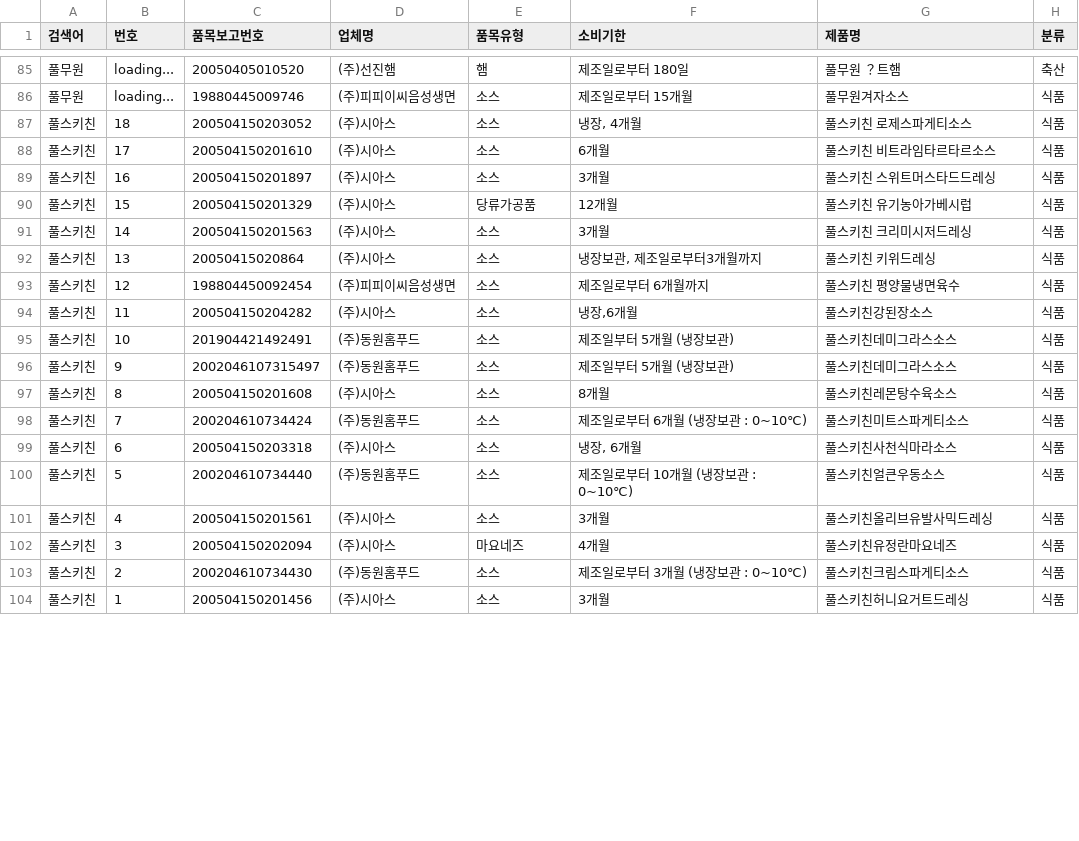
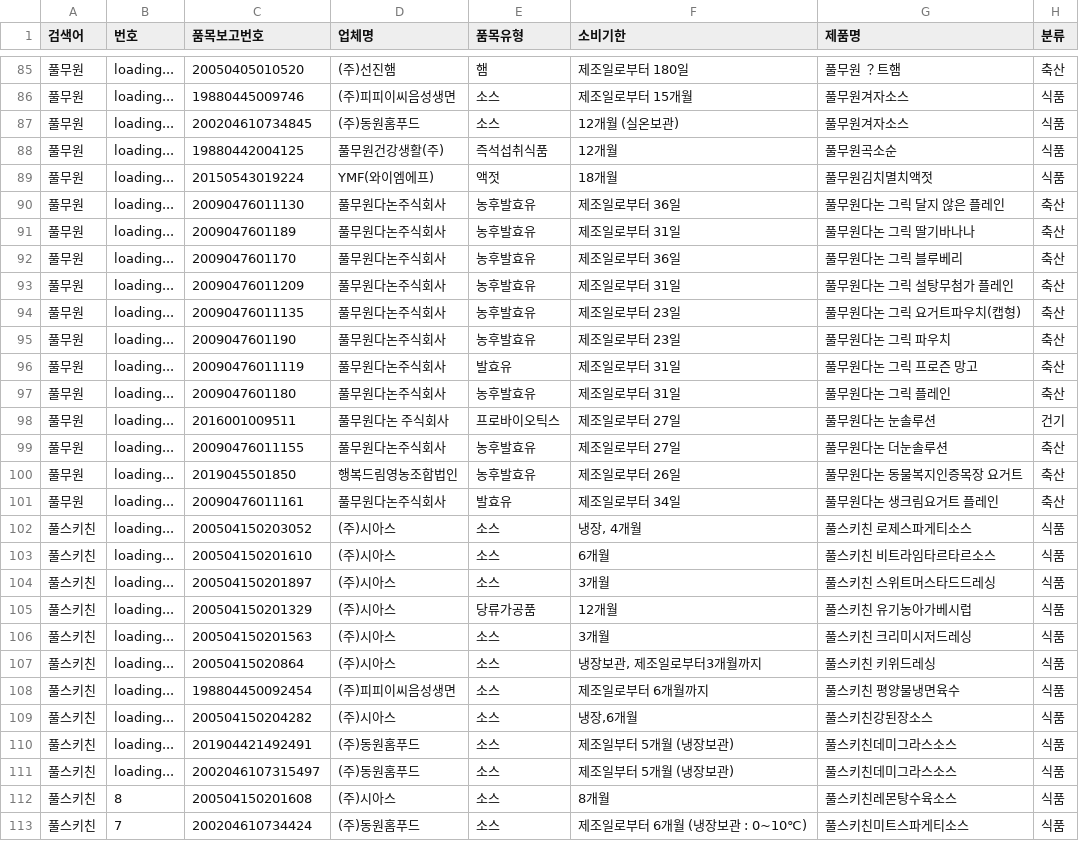
Before and after one commit to lloovvee86-hue/food-safety-dashboard, a CSV file: food_data.csv, drawn as a sheet; only a part is shown, gaps mark what is left out; the shorter side is filled out with more unchanged rows; the diff covers the shown part only.

```diff
--- a/food_data.csv
+++ b/food_data.csv
@@ -86,12 +86,27 @@
 풀무원,loading...,19880445009746,(주)피피이씨음성생면,소스,제조일로부터 15개월,풀무원겨자소스,식품
-풀스키친,18,200504150203052,(주)시아스,소스,"냉장, 4개월",풀스키친 로제스파게티소스,식품
-풀스키친,17,200504150201610,(주)시아스,소스,6개월,풀스키친 비트라임타르타르소스,식품
-풀스키친,16,200504150201897,(주)시아스,소스,3개월,풀스키친 스위트머스타드드레싱,식품
-풀스키친,15,200504150201329,(주)시아스,당류가공품,12개월,풀스키친 유기농아가베시럽,식품
-풀스키친,14,200504150201563,(주)시아스,소스,3개월,풀스키친 크리미시저드레싱,식품
-풀스키친,13,20050415020864,(주)시아스,소스,"냉장보관, 제조일로부터3개월까지",풀스키친 키위드레싱,식품
-풀스키친,12,198804450092454,(주)피피이씨음성생면,소스,제조일로부터 6개월까지,풀스키친 평양물냉면육수,식품
-풀스키친,11,200504150204282,(주)시아스,소스,"냉장,6개월",풀스키친강된장소스,식품
-풀스키친,10,201904421492491,(주)동원홈푸드,소스,제조일부터 5개월 (냉장보관),풀스키친데미그라스소스,식품
-풀스키친,9,2002046107315497,(주)동원홈푸드,소스,제조일부터 5개월 (냉장보관),풀스키친데미그라스소스,식품
+풀무원,loading...,200204610734845,(주)동원홈푸드,소스,12개월 (실온보관),풀무원겨자소스,식품
+풀무원,loading...,19880442004125,풀무원건강생활(주),즉석섭취식품,12개월,풀무원곡소순,식품
+풀무원,loading...,20150543019224,YMF(와이엠에프),액젓,18개월,풀무원김치멸치액젓,식품
+풀무원,loading...,20090476011130,풀무원다논주식회사,농후발효유,제조일로부터 36일,풀무원다논 그릭 달지 않은 플레인,축산
+풀무원,loading...,2009047601189,풀무원다논주식회사,농후발효유,제조일로부터 31일,풀무원다논 그릭 딸기바나나,축산
+풀무원,loading...,2009047601170,풀무원다논주식회사,농후발효유,제조일로부터 36일,풀무원다논 그릭 블루베리,축산
+풀무원,loading...,20090476011209,풀무원다논주식회사,농후발효유,제조일로부터 31일,풀무원다논 그릭 설탕무첨가 플레인,축산
+풀무원,loading...,20090476011135,풀무원다논주식회사,농후발효유,제조일로부터 23일,풀무원다논 그릭 요거트파우치(캡형),축산
+풀무원,loading...,2009047601190,풀무원다논주식회사,농후발효유,제조일로부터 23일,풀무원다논 그릭 파우치,축산
+풀무원,loading...,20090476011119,풀무원다논주식회사,발효유,제조일로부터 31일,풀무원다논 그릭 프로즌 망고,축산
+풀무원,loading...,2009047601180,풀무원다논주식회사,농후발효유,제조일로부터 31일,풀무원다논 그릭 플레인,축산
+풀무원,loading...,2016001009511,풀무원다논 주식회사,프로바이오틱스,제조일로부터 27일,풀무원다논 눈솔루션,건기
+풀무원,loading...,20090476011155,풀무원다논주식회사,농후발효유,제조일로부터 27일,풀무원다논 더눈솔루션,축산
+풀무원,loading...,2019045501850,행복드림영농조합법인,농후발효유,제조일로부터 26일,풀무원다논 동물복지인증목장 요거트,축산
+풀무원,loading...,20090476011161,풀무원다논주식회사,발효유,제조일로부터 34일,풀무원다논 생크림요거트 플레인,축산
+풀스키친,loading...,200504150203052,(주)시아스,소스,"냉장, 4개월",풀스키친 로제스파게티소스,식품
+풀스키친,loading...,200504150201610,(주)시아스,소스,6개월,풀스키친 비트라임타르타르소스,식품
+풀스키친,loading...,200504150201897,(주)시아스,소스,3개월,풀스키친 스위트머스타드드레싱,식품
+풀스키친,loading...,200504150201329,(주)시아스,당류가공품,12개월,풀스키친 유기농아가베시럽,식품
+풀스키친,loading...,200504150201563,(주)시아스,소스,3개월,풀스키친 크리미시저드레싱,식품
+풀스키친,loading...,20050415020864,(주)시아스,소스,"냉장보관, 제조일로부터3개월까지",풀스키친 키위드레싱,식품
+풀스키친,loading...,198804450092454,(주)피피이씨음성생면,소스,제조일로부터 6개월까지,풀스키친 평양물냉면육수,식품
+풀스키친,loading...,200504150204282,(주)시아스,소스,"냉장,6개월",풀스키친강된장소스,식품
+풀스키친,loading...,201904421492491,(주)동원홈푸드,소스,제조일부터 5개월 (냉장보관),풀스키친데미그라스소스,식품
+풀스키친,loading...,2002046107315497,(주)동원홈푸드,소스,제조일부터 5개월 (냉장보관),풀스키친데미그라스소스,식품
 풀스키친,8,200504150201608,(주)시아스,소스,8개월,풀스키친레몬탕수육소스,식품
```
Also changed, not shown: 17 edited cells elsewhere in this file.
